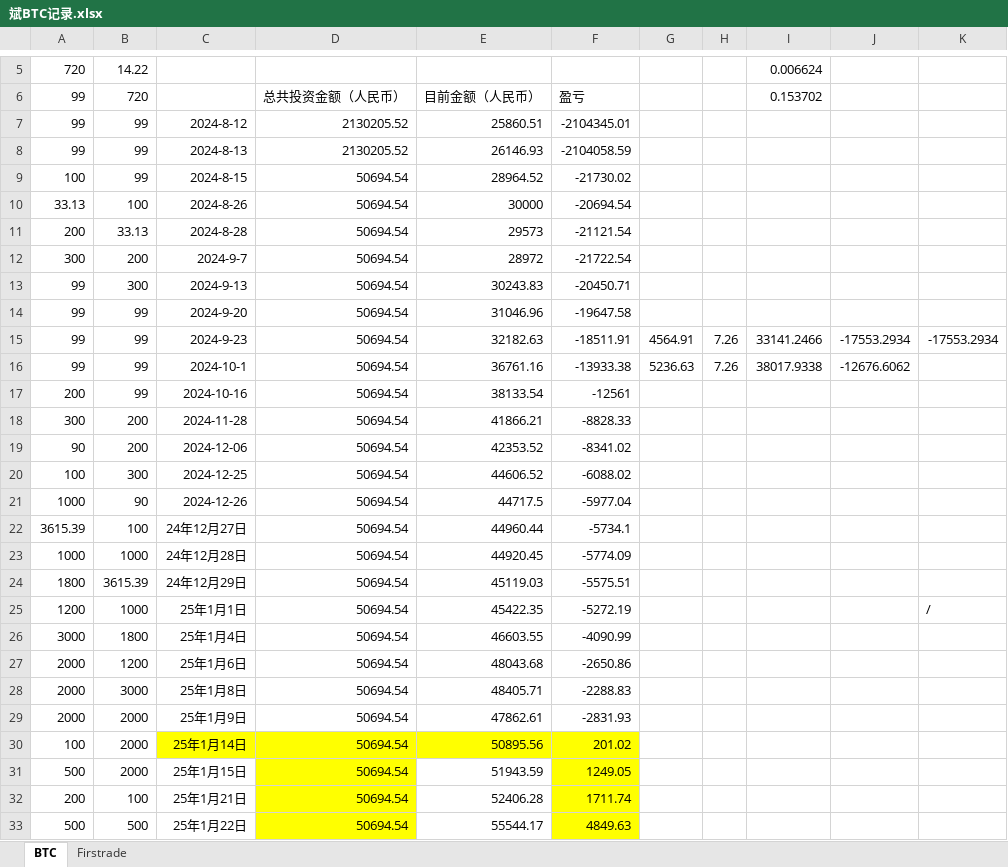
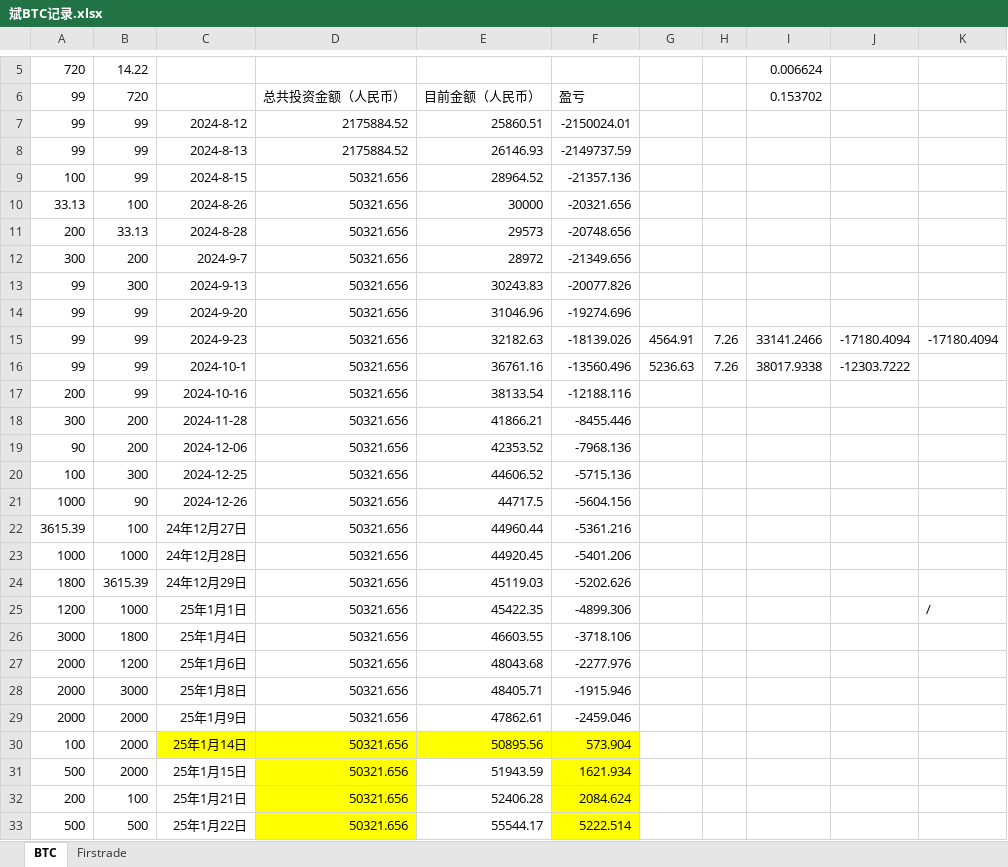
Before and after one commit to qcao2003/mother_BTC_record, an Excel workbook: 斌BTC记录.xlsx, sheet BTC, drawn as a sheet; only a part is shown, gaps mark what is left out; values as stored, in another font and other column widths than the file's, no borders; the diff covers the shown part only; the diff names each change by its address in the sheet, - before the commit and + after, or states it on an @@ line.

```diff
--- a/斌BTC记录.xlsx (sheet BTC)
+++ b/斌BTC记录.xlsx (sheet BTC)
-D7:D8: 2130205.52
+D7:D8: 2175884.52
-F7: -2104345.01
+F7: -2150024.01
-F8: -2104058.59
+F8: -2149737.59
-D9:D33: 50694.54
+D9:D33: 50321.656
-F9: -21730.02
+F9: -21357.136
-F10: -20694.54
+F10: -20321.656
-F11: -21121.54
+F11: -20748.656
-F12: -21722.54
+F12: -21349.656
-F13: -20450.71
+F13: -20077.826
-F14: -19647.58
+F14: -19274.696
-F15: -18511.91
+F15: -18139.026
-J15: -17553.2934
+J15: -17180.4094
-K15: -17553.2934
+K15: -17180.4094
-F16: -13933.38
+F16: -13560.496
-J16: -12676.6062
+J16: -12303.7222
-F17: -12561
+F17: -12188.116
-F18: -8828.33
+F18: -8455.446
-F19: -8341.02
+F19: -7968.136
-F20: -6088.02
+F20: -5715.136
-F21: -5977.04
+F21: -5604.156
-F22: -5734.1
+F22: -5361.216
-F23: -5774.09
+F23: -5401.206
-F24: -5575.51
+F24: -5202.626
-F25: -5272.19
+F25: -4899.306
-F26: -4090.99
+F26: -3718.106
-F27: -2650.86
+F27: -2277.976
-F28: -2288.83
+F28: -1915.946
-F29: -2831.93
+F29: -2459.046
-F30: 201.02
+F30: 573.904
-F31: 1249.05
+F31: 1621.934
-F32: 1711.74
+F32: 2084.624
-F33: 4849.63
+F33: 5222.514
```
Also changed, not shown: 1 added row, 4 edited cells and cell formats elsewhere in this sheet, 小贞灵USDT.xlsx.
